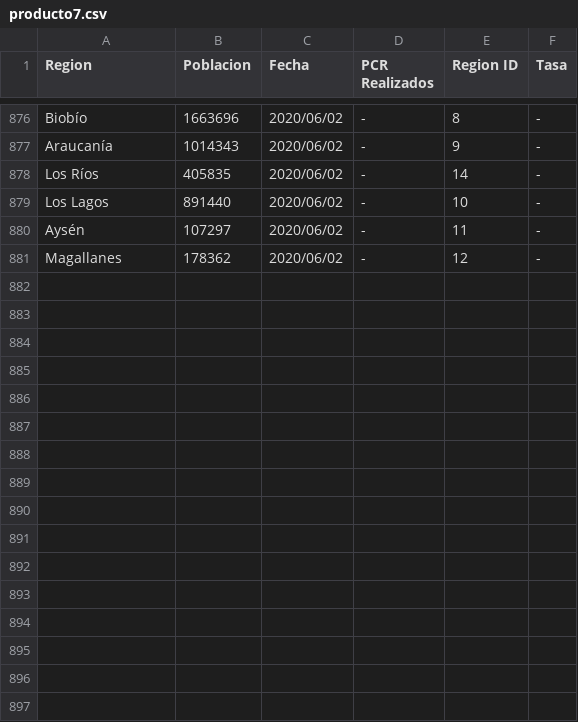
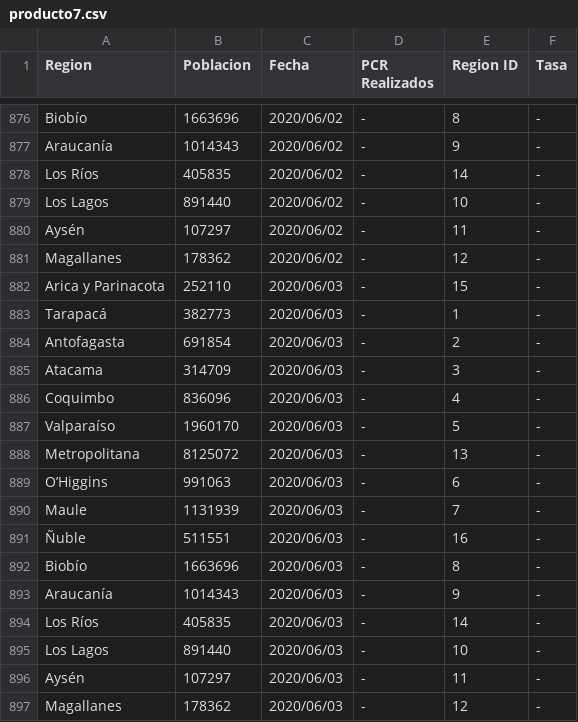
Before and after one commit to jaguridi/Datos-COVID19, a CSV file: output/producto12/bulk/producto7.csv, drawn as a sheet; only a part is shown, gaps mark what is left out; the diff names each change by its address in the sheet, - before the commit and + after, or states it on an @@ line.

Commit message:
new name on today's columns

```diff
--- a/output/producto12/bulk/producto7.csv
+++ b/output/producto12/bulk/producto7.csv
+row 882: Arica y Parinacota | 252110 | 2020/06/03 | - | 15 | -
+row 883: Tarapacá | 382773 | 2020/06/03 | - | 1 | -
+row 884: Antofagasta | 691854 | 2020/06/03 | - | 2 | -
+row 885: Atacama | 314709 | 2020/06/03 | - | 3 | -
+row 886: Coquimbo | 836096 | 2020/06/03 | - | 4 | -
+row 887: Valparaíso | 1960170 | 2020/06/03 | - | 5 | -
+row 888: Metropolitana | 8125072 | 2020/06/03 | - | 13 | -
+row 889: O’Higgins | 991063 | 2020/06/03 | - | 6 | -
+row 890: Maule | 1131939 | 2020/06/03 | - | 7 | -
+row 891: Ñuble | 511551 | 2020/06/03 | - | 16 | -
+row 892: Biobío | 1663696 | 2020/06/03 | - | 8 | -
+row 893: Araucanía | 1014343 | 2020/06/03 | - | 9 | -
+row 894: Los Ríos | 405835 | 2020/06/03 | - | 14 | -
+row 895: Los Lagos | 891440 | 2020/06/03 | - | 10 | -
+row 896: Aysén | 107297 | 2020/06/03 | - | 11 | -
+row 897: Magallanes | 178362 | 2020/06/03 | - | 12 | -
```
Also changed, not shown: output/producto13/CasosNuevosCumulativo_std.csv, output/producto17/PCREstablecimiento_std.csv, 34 other files.
